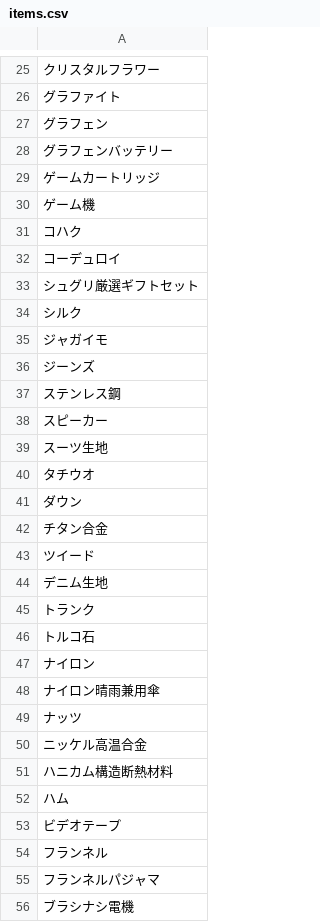
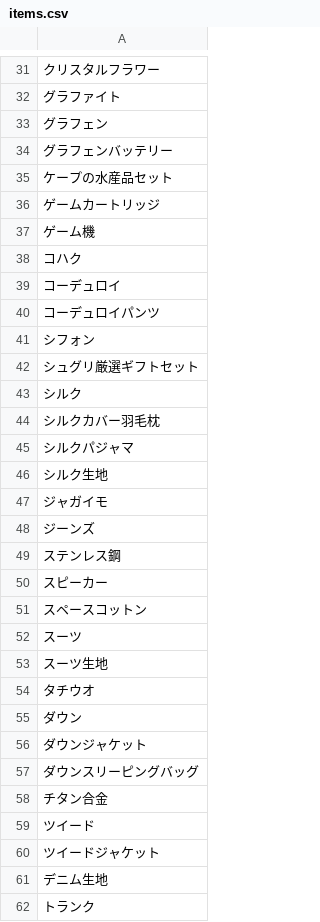
Before and after one commit to T-ryunosuke/rails-reso-mkt, a CSV file: lib/csv_files/items.csv, drawn as a sheet; only a part is shown, gaps mark what is left out; the shorter side is filled out with more unchanged rows; the diff covers the shown part only; the diff names each change by its address in the sheet, - before the commit and + after, or states it on an @@ line.

```diff
--- a/lib/csv_files/items.csv
+++ b/lib/csv_files/items.csv
+row 35: ケープの水産品セット
+row 40: コーデュロイパンツ
+row 41: シフォン
+row 44: シルクカバー羽毛枕
+row 45: シルクパジャマ
+row 46: シルク生地
+row 51: スペースコットン
+row 52: スーツ
+row 56: ダウンジャケット
+row 57: ダウンスリーピングバッグ
+row 60: ツイードジャケット
```
Also changed, not shown: 22 added rows elsewhere in this file, lib/csv_files/cities.csv, 17 other files.
